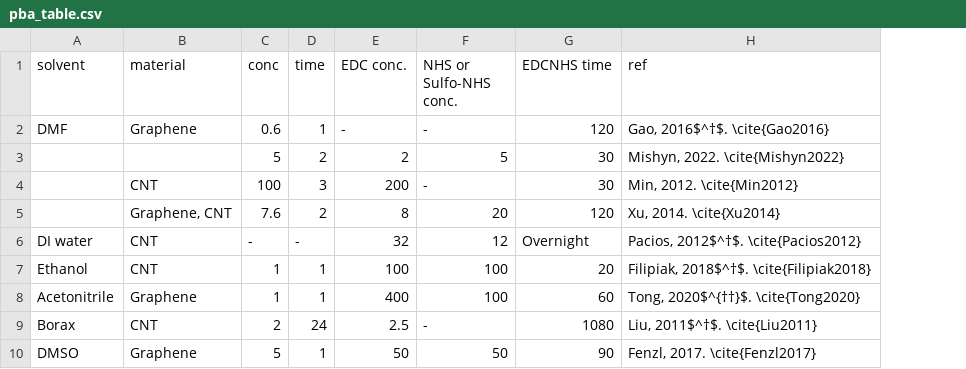
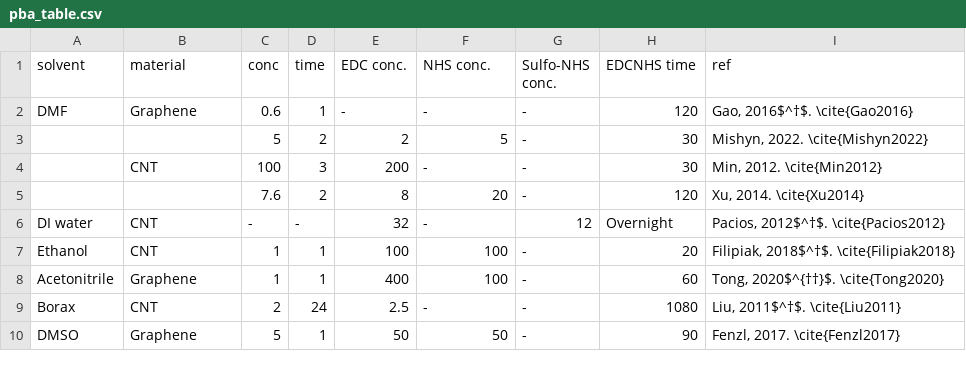
Before and after one commit to nedtreacher/phd-thesis, a CSV file: tables/ch6/pba_table.csv, drawn as a sheet; the diff names each change by its address in the sheet, - before the commit and + after, or states it on an @@ line.

Commit message:
Fixes to table positioning!!

```diff
--- a/tables/ch6/pba_table.csv
+++ b/tables/ch6/pba_table.csv
+column G (Sulfo-NHS conc.), rows 2-10: - | - | - | - | 12 | - | - | - | -
-F1: NHS or Sulfo-NHS conc.
+F1: NHS conc.
-B5 (material): Graphene, CNT
+B5 (material): (empty)
-F6 (NHS conc.): 12
+F6 (NHS conc.): -
```
Also changed, not shown: 5 other files.
